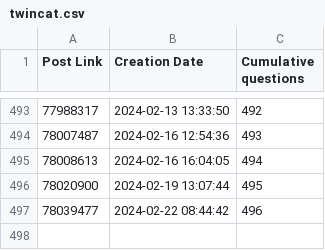
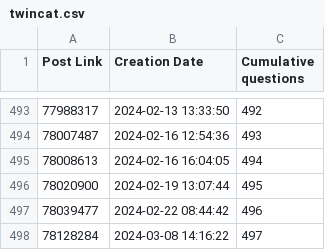
Before and after one commit to Roald87/TwinCATPopularity, a CSV file: twincat.csv, drawn as a sheet; only a part is shown, gaps mark what is left out.

```diff
--- a/twincat.csv
+++ b/twincat.csv
@@ -497 +497,2 @@ Post Link,Creation Date,Cumulative questions
 78039477,2024-02-22 08:44:42,496
+78128284,2024-03-08 14:16:22,497
```
Also changed, not shown: plc.csv, 1 other file.
